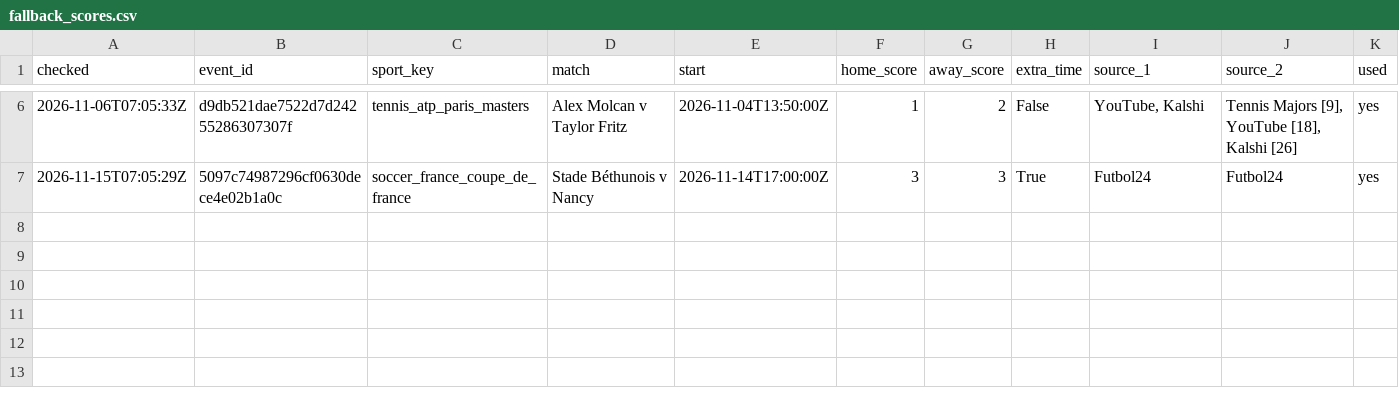
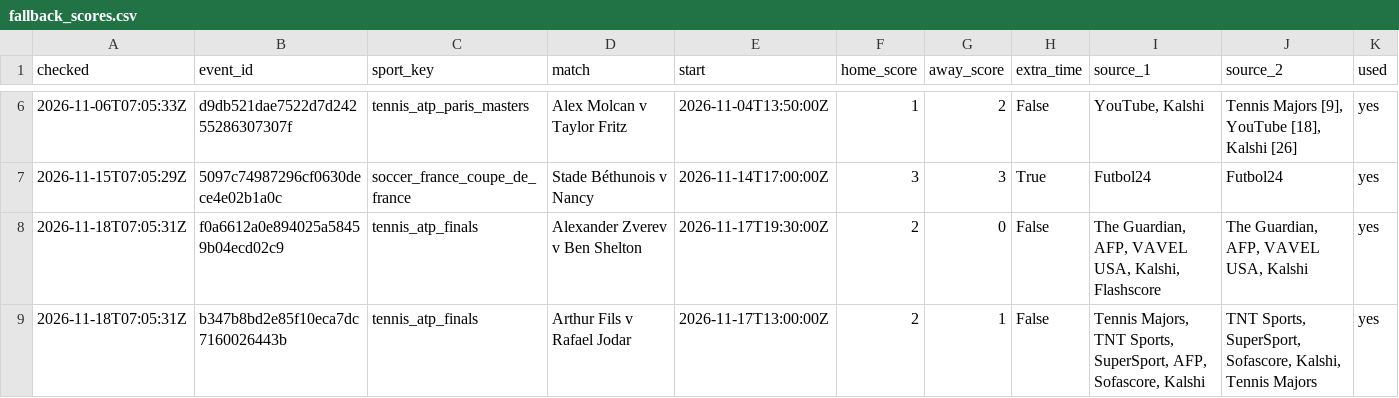
Before and after one commit to tralesmile/kockajse, a CSV file: data/fallback_scores.csv, drawn as a sheet; only a part is shown, gaps mark what is left out.

```diff
--- a/data/fallback_scores.csv
+++ b/data/fallback_scores.csv
@@ -7 +7,3 @@ checked,event_id,sport_key,match,start,home_score,away_score,extra_time,source_1
 2026-11-15T07:05:29Z,5097c74987296cf0630dece4e02b1a0c,soccer_france_coupe_de_france,Stade Béthunois v Nancy,2026-11-14T17:00:00Z,3,3,True,Futbol24,Futbol24,yes
+2026-11-18T07:05:31Z,f0a6612a0e894025a58459b04ecd02c9,tennis_atp_finals,Alexander Zverev v Ben Shelton,2026-11-17T19:30:00Z,2,0,False,"The Guardian, AFP, VAVEL USA, Kalshi, Flashscore","The Guardian, AFP, VAVEL USA, Kalshi",yes
+2026-11-18T07:05:31Z,b347b8bd2e85f10eca7dc7160026443b,tennis_atp_finals,Arthur Fils v Rafael Jodar,2026-11-17T13:00:00Z,2,1,False,"Tennis Majors, TNT Sports, SuperSport, AFP, Sofascore, Kalshi","TNT Sports, SuperSport, Sofascore, Kalshi, Tennis Majors",yes
```
Also changed, not shown: data/ledger.csv, 11 other files.
